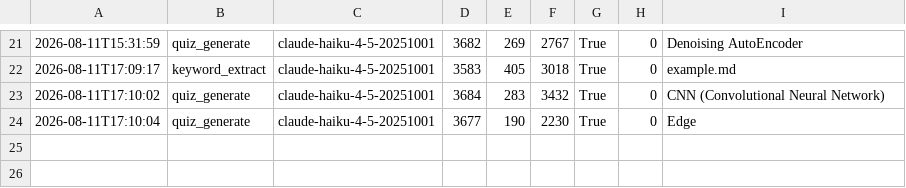
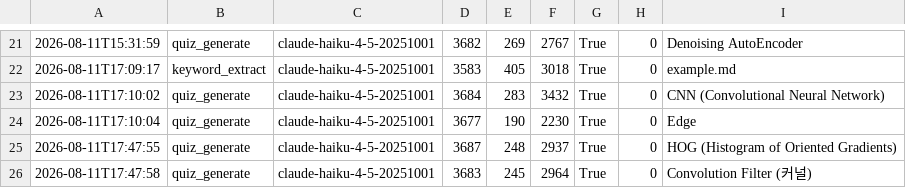
Before and after one commit to woolnd/sprint-quiz, a CSV file: logs/llm_calls.csv, drawn as a sheet; only a part is shown, gaps mark what is left out; the diff names each change by its address in the sheet, - before the commit and + after, or states it on an @@ line.

```diff
--- a/logs/llm_calls.csv
+++ b/logs/llm_calls.csv
+row 25: 2026-08-11T17:47:55 | quiz_generate | claude-haiku-4-5-20251001 | 3687 | 248 | 2937 | True | 0 | HOG (Histogram of Oriented Gradients)
+row 26: 2026-08-11T17:47:58 | quiz_generate | claude-haiku-4-5-20251001 | 3683 | 245 | 2964 | True | 0 | Convolution Filter (커널)
```
Also changed, not shown: 2 other files.
